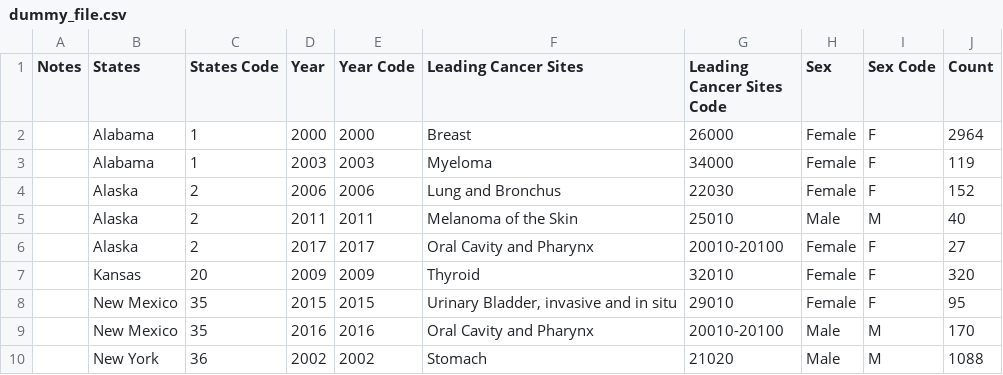
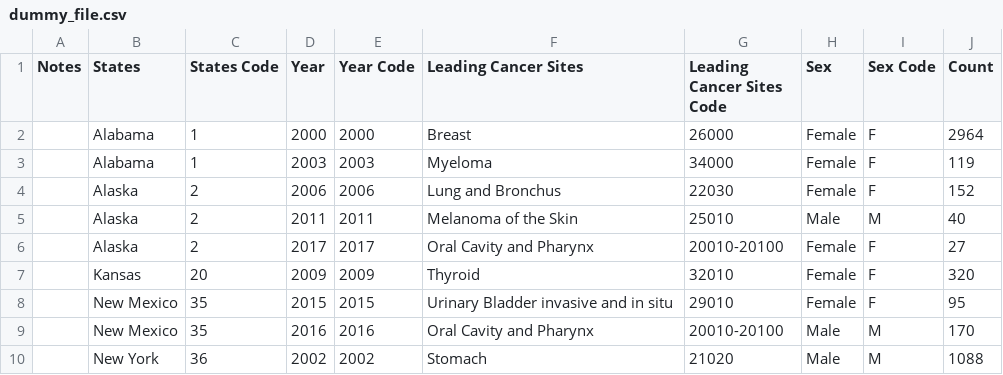
Before and after one commit to CS257-F23/team-project-b, a CSV file: Data/dummy_file.csv, drawn as a sheet.

Commit message:
Fix the deadly comma typo in dummy_file.csv.

```diff
--- a/Data/dummy_file.csv
+++ b/Data/dummy_file.csv
@@ -7,3 +7,3 @@ Notes,States,States Code,Year,Year Code,Leading Cancer Sites,Leading Cancer Site
 ,Kansas,20,2009,2009,Thyroid,32010,Female,F,320
-,New Mexico,35,2015,2015,"Urinary Bladder, invasive and in situ",29010,Female,F,95
+,New Mexico,35,2015,2015,Urinary Bladder invasive and in situ,29010,Female,F,95
 ,New Mexico,35,2016,2016,Oral Cavity and Pharynx,20010-20100,Male,M,170
```
Also changed, not shown: 1 other file.
